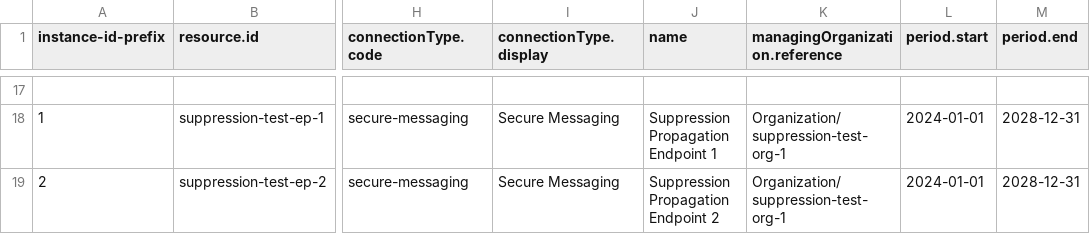
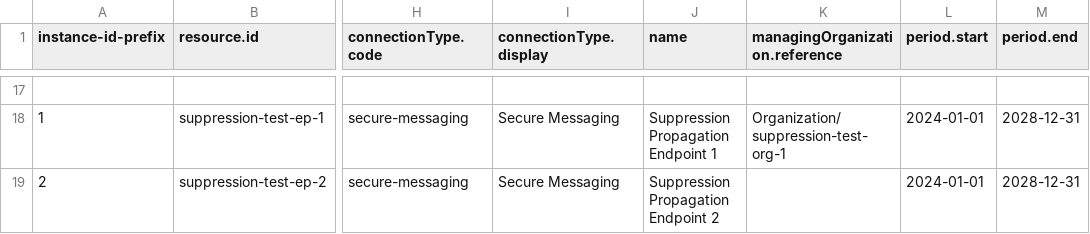
Before and after one commit to steveswinsburg/fhir-test-data-generator, a CSV file: input/hcpd-26.0.0/Endpoint.data.csv, drawn as a sheet; only a part is shown, gaps mark what is left out; the diff names each change by its address in the sheet, - before the commit and + after, or states it on an @@ line.

```diff
--- a/input/hcpd-26.0.0/Endpoint.data.csv
+++ b/input/hcpd-26.0.0/Endpoint.data.csv
-K19 (managingOrganization.reference): Organization/suppression-test-org-1
+K19 (managingOrganization.reference): (empty)
```
Also changed, not shown: input/hcpd-26.0.0/HealthcareService.data.csv, input/hcpd-26.0.0/Location.data.csv, 5 other files.
